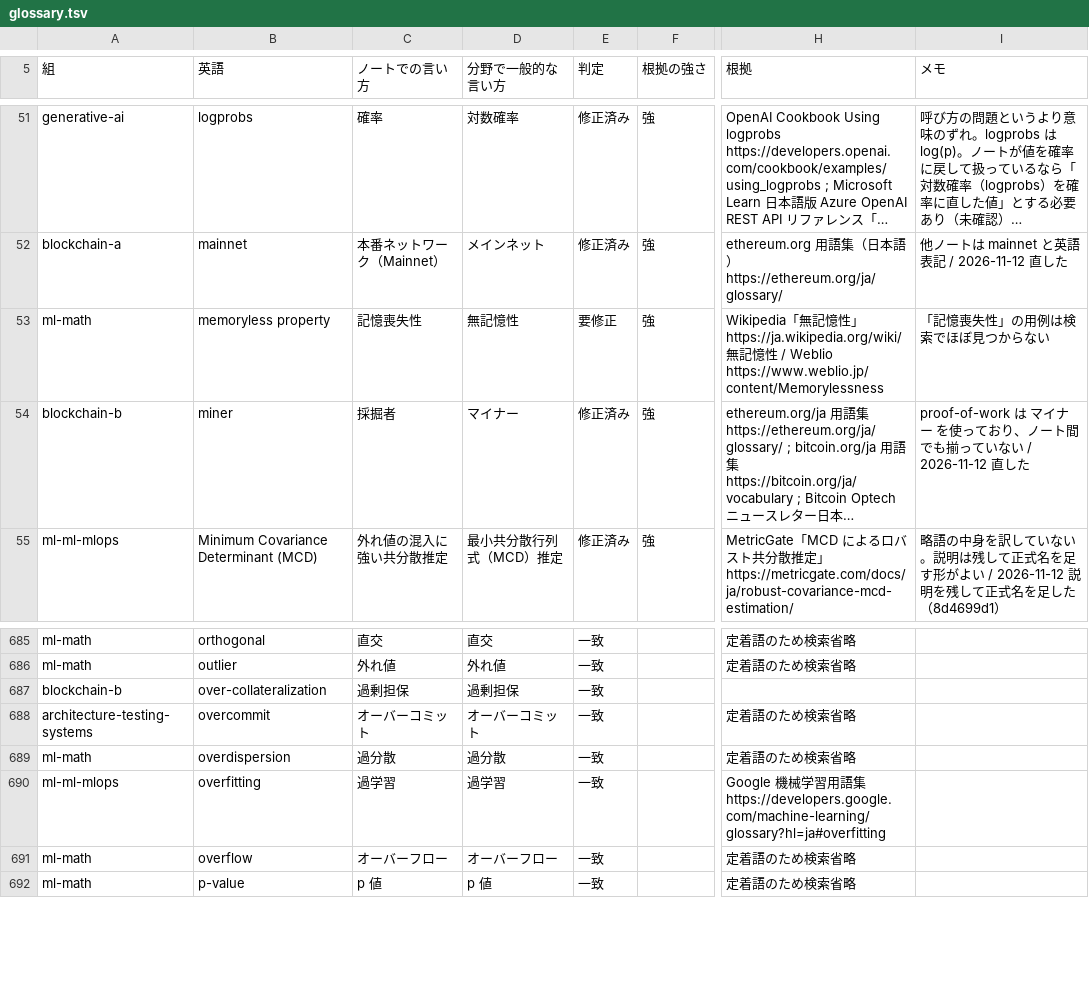
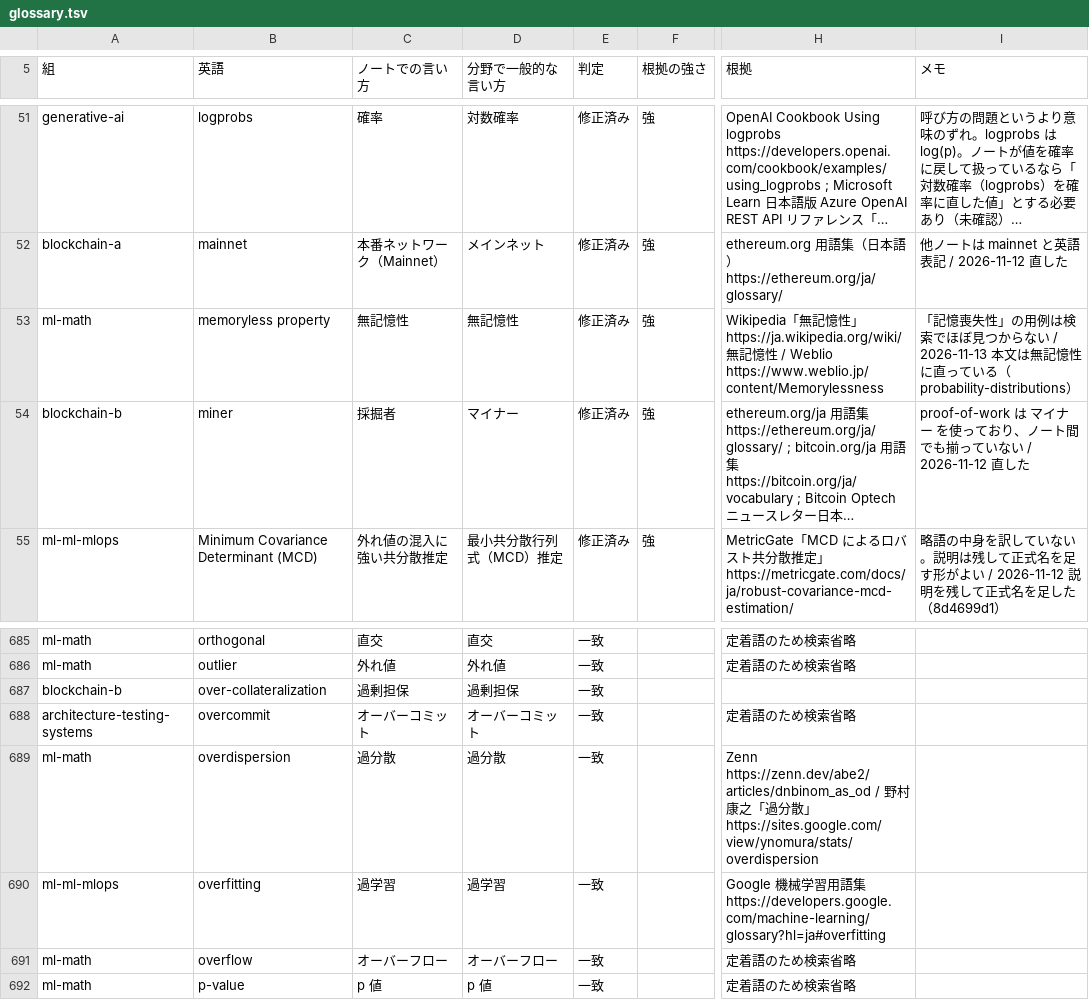
Before and after one commit to nao1215/debimate, a TSV file: notes-quality/style/glossary.tsv, drawn as a sheet; only a part is shown, gaps mark what is left out; long unchanged cells end in …; the diff names each change by its address in the sheet, - before the commit and + after, or states it on an @@ line.

```diff
--- a/notes-quality/style/glossary.tsv
+++ b/notes-quality/style/glossary.tsv
-C53 (ノートでの言い方): 記憶喪失性
+C53 (ノートでの言い方): 無記憶性
-E53 (判定): 要修正
+E53 (判定): 修正済み
-I53 (メモ): …からない
+I53 (メモ): …からない / 2026-11-13 本文は無記憶性に直っている（probability-distributions）
-H689 (根拠): 定着語のため検索省略
+H689 (根拠): Zenn https://zenn.dev/abe2/articles/dnbinom_as_od / 野村康之「過分散」 https://sites.google.com/view/ynomura/stats/overdispersion
```
Also changed, not shown: notes-quality/opening_log.tsv, 16 other files.
